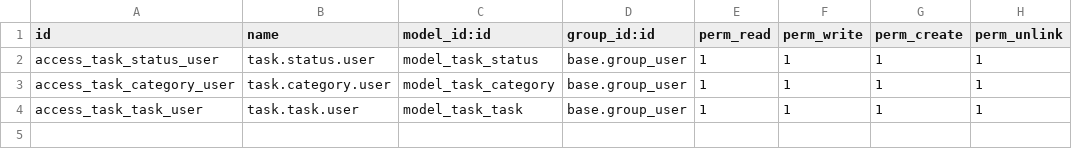
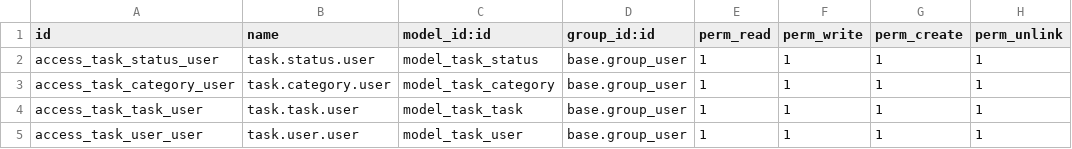
Before and after one commit to huykg1112/odoo-development, a CSV file: tutorials/awesome_owl/security/ir.model.access.csv, drawn as a sheet; the diff names each change by its address in the sheet, - before the commit and + after, or states it on an @@ line.

Commit message:
feat: Enhance Task Manager with Assignees, Categories, and Loading States
- Added support for assignees in task management, including fetching and displaying assignee information.
- Introduced categories for tasks, allowing categorization and filtering.
- Implemented loading states for various operations to improve user experience.
- Refactored task filtering and pagination logic to accommodate new data structures.
- Updated XML views to reflect changes in task structure and added new views for categories and assignees.
- Created default data for statuses, categories, and assignees to initialize the application.

```diff
--- a/tutorials/awesome_owl/security/ir.model.access.csv
+++ b/tutorials/awesome_owl/security/ir.model.access.csv
+row 5: access_task_user_user | task.user.user | model_task_user | base.group_user | 1 | 1 | 1 | 1
```
Also changed, not shown: 15 other files.
